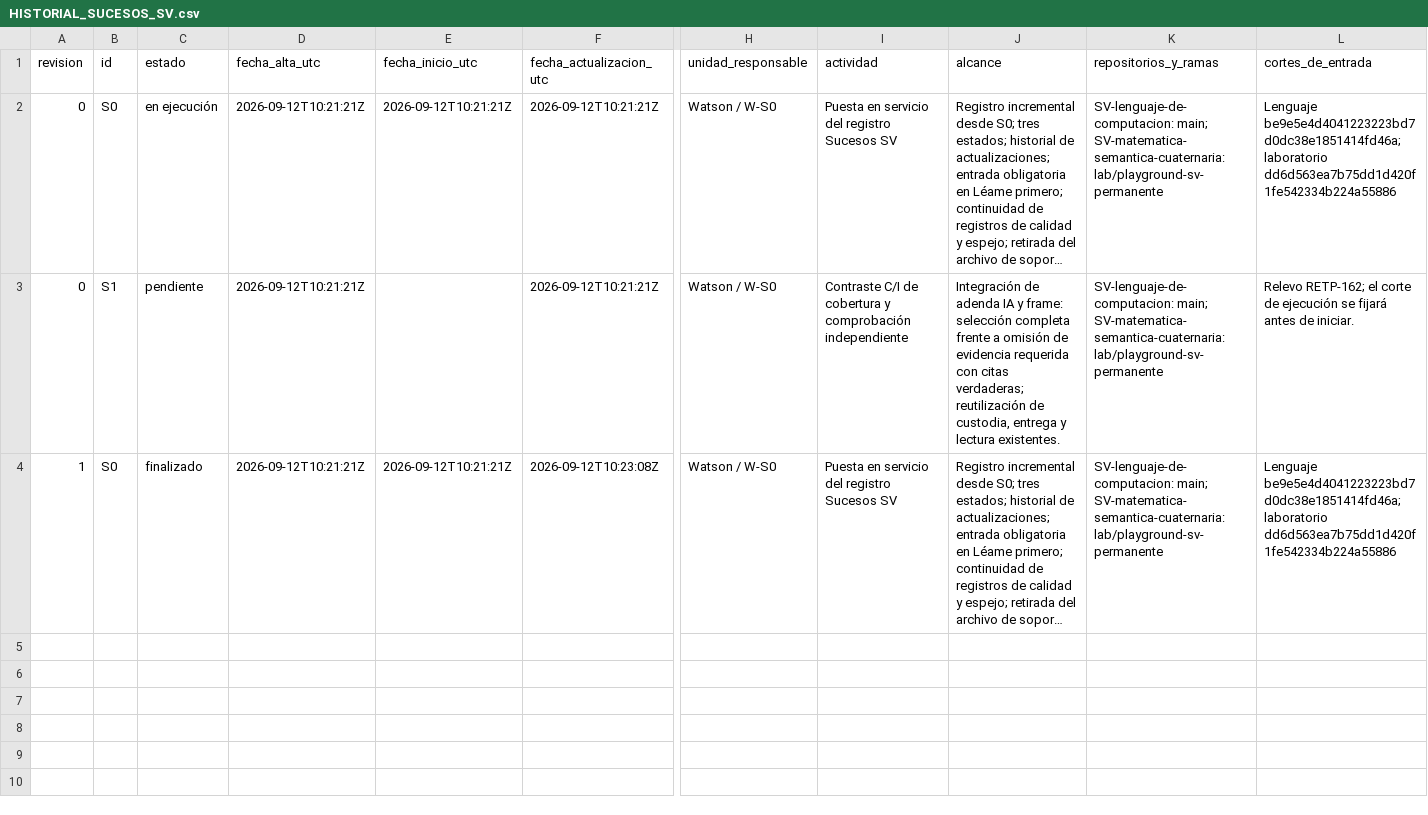
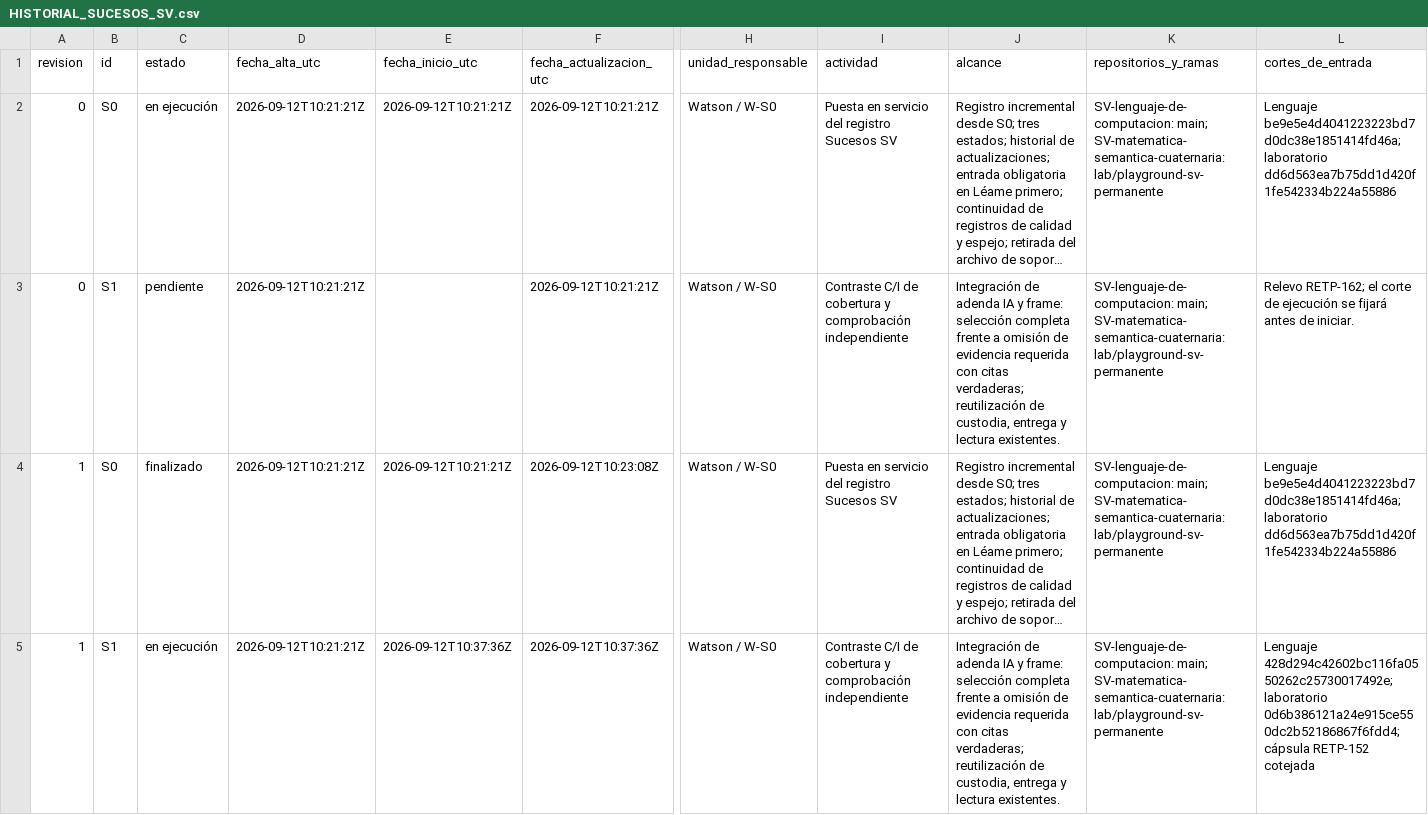
Before and after one commit to juantoniolloretegea/SV-lenguaje-de-computacion, a CSV file: docs/calidad/Inventario-sv/sucesos/HISTORIAL_SUCESOS_SV.csv, drawn as a sheet; only a part is shown, gaps mark what is left out; long unchanged cells end in …; rows hold the shown columns only; the diff names each change by its address in the sheet, - before the commit and + after, or states it on an @@ line.

Commit message:
lab: iniciar S1 y fijar contraste de cobertura C/I; RETP-164

```diff
--- a/docs/calidad/Inventario-sv/sucesos/HISTORIAL_SUCESOS_SV.csv
+++ b/docs/calidad/Inventario-sv/sucesos/HISTORIAL_SUCESOS_SV.csv
+row 5: 1 | S1 | en ejecución | 2026-09-12T10:21:21Z | 2026-09-12T10:37:36Z | 2026-09-12T10:37:36Z | Watson / W-S0 | Contraste C/I de cobertura y comprobación independiente | Integración de adenda IA y frame: selección completa frente a omisión de evidencia requerida con citas verdaderas; reutilización de custodia, entrega y lectura existentes. | SV-lenguaje-de-computacion: main; SV-matematica-semantica-cuaternaria: lab/playground-sv-permanente | Lenguaje 428d294c42602bc116fa0550262c25730017492e; laboratorio 0d6b386121a24e915ce550dc2b52186867f6fdd4; cápsula RETP-152 cotejada
```
Also changed, not shown: docs/calidad/Inventario-sv/sucesos/SUCESOS_SV.csv, docs/calidad/REGISTRO_EVOLUCION_TECNICA_PROYECTO.csv, 5 other files.
